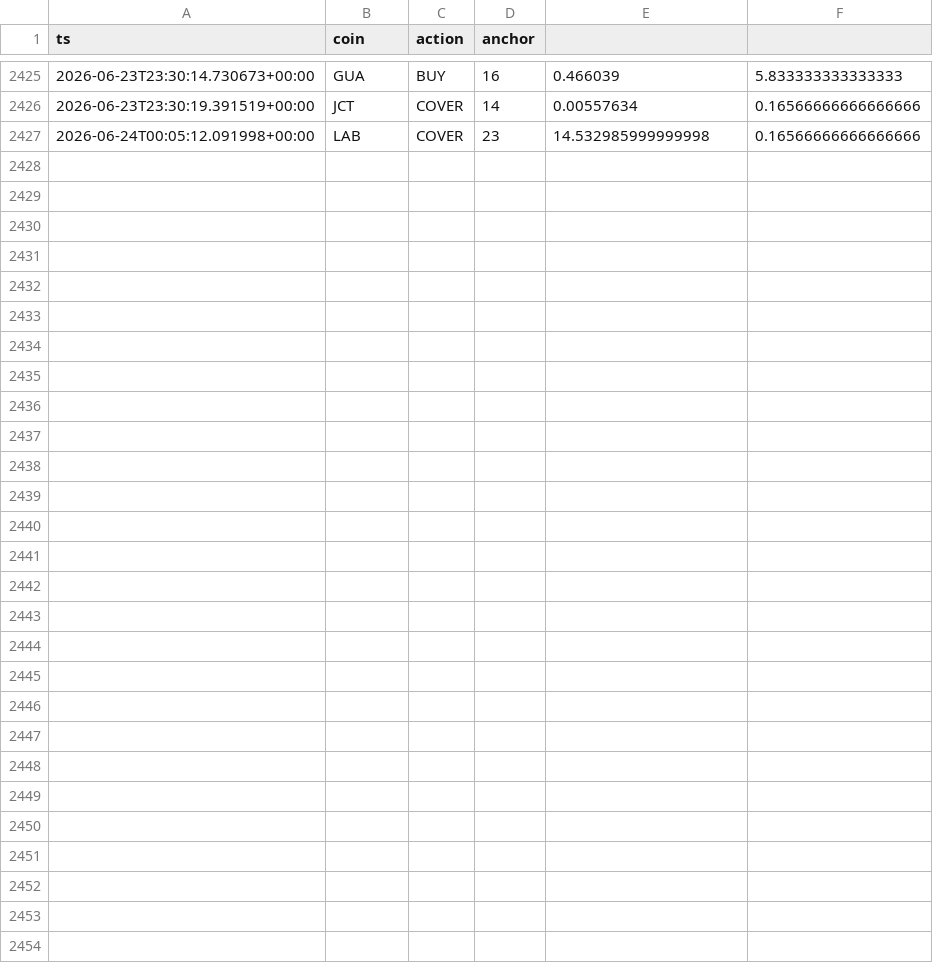
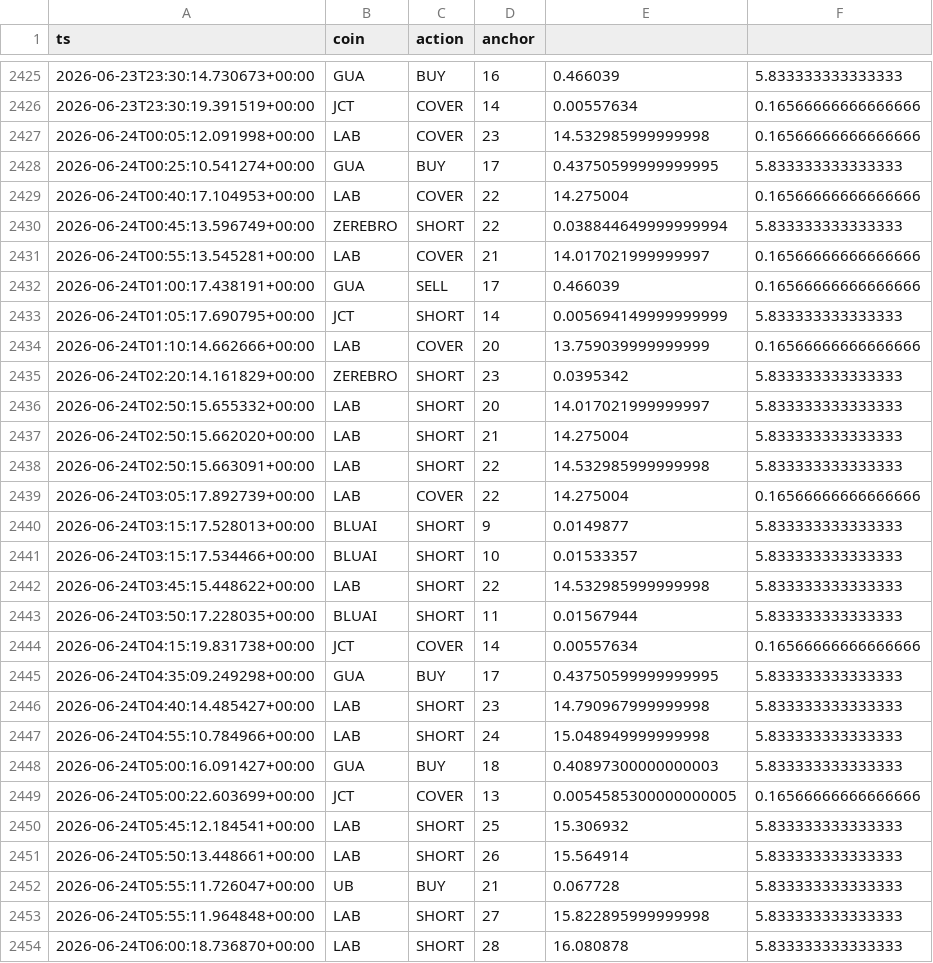
Before and after one commit to AlexeyKharin06/bots-cluster-, a CSV file: memory/trade/paper_v1/paper_trades_grid.csv, drawn as a sheet; only a part is shown, gaps mark what is left out.

Commit message:
trade paper_v1 auto 2026-06-24_06:17

```diff
--- a/memory/trade/paper_v1/paper_trades_grid.csv
+++ b/memory/trade/paper_v1/paper_trades_grid.csv
@@ -2427 +2427,28 @@ ts,coin,action,anchor
 2026-06-24T00:05:12.091998+00:00,LAB,COVER,23,14.532985999999998,0.16566666666666666
+2026-06-24T00:25:10.541274+00:00,GUA,BUY,17,0.43750599999999995,5.833333333333333
+2026-06-24T00:40:17.104953+00:00,LAB,COVER,22,14.275004,0.16566666666666666
+2026-06-24T00:45:13.596749+00:00,ZEREBRO,SHORT,22,0.038844649999999994,5.833333333333333
+2026-06-24T00:55:13.545281+00:00,LAB,COVER,21,14.017021999999997,0.16566666666666666
+2026-06-24T01:00:17.438191+00:00,GUA,SELL,17,0.466039,0.16566666666666666
+2026-06-24T01:05:17.690795+00:00,JCT,SHORT,14,0.005694149999999999,5.833333333333333
+2026-06-24T01:10:14.662666+00:00,LAB,COVER,20,13.759039999999999,0.16566666666666666
+2026-06-24T02:20:14.161829+00:00,ZEREBRO,SHORT,23,0.0395342,5.833333333333333
+2026-06-24T02:50:15.655332+00:00,LAB,SHORT,20,14.017021999999997,5.833333333333333
+2026-06-24T02:50:15.662020+00:00,LAB,SHORT,21,14.275004,5.833333333333333
+2026-06-24T02:50:15.663091+00:00,LAB,SHORT,22,14.532985999999998,5.833333333333333
+2026-06-24T03:05:17.892739+00:00,LAB,COVER,22,14.275004,0.16566666666666666
+2026-06-24T03:15:17.528013+00:00,BLUAI,SHORT,9,0.0149877,5.833333333333333
+2026-06-24T03:15:17.534466+00:00,BLUAI,SHORT,10,0.01533357,5.833333333333333
+2026-06-24T03:45:15.448622+00:00,LAB,SHORT,22,14.532985999999998,5.833333333333333
+2026-06-24T03:50:17.228035+00:00,BLUAI,SHORT,11,0.01567944,5.833333333333333
+2026-06-24T04:15:19.831738+00:00,JCT,COVER,14,0.00557634,0.16566666666666666
+2026-06-24T04:35:09.249298+00:00,GUA,BUY,17,0.43750599999999995,5.833333333333333
+2026-06-24T04:40:14.485427+00:00,LAB,SHORT,23,14.790967999999998,5.833333333333333
+2026-06-24T04:55:10.784966+00:00,LAB,SHORT,24,15.048949999999998,5.833333333333333
+2026-06-24T05:00:16.091427+00:00,GUA,BUY,18,0.40897300000000003,5.833333333333333
+2026-06-24T05:00:22.603699+00:00,JCT,COVER,13,0.0054585300000000005,0.16566666666666666
+2026-06-24T05:45:12.184541+00:00,LAB,SHORT,25,15.306932,5.833333333333333
+2026-06-24T05:50:13.448661+00:00,LAB,SHORT,26,15.564914,5.833333333333333
+2026-06-24T05:55:11.726047+00:00,UB,BUY,21,0.067728,5.833333333333333
+2026-06-24T05:55:11.964848+00:00,LAB,SHORT,27,15.822895999999998,5.833333333333333
+2026-06-24T06:00:18.736870+00:00,LAB,SHORT,28,16.080878,5.833333333333333
```
Also changed, not shown: memory/trade/paper_v1/paper_trades_breakout.csv, 9 other files.
